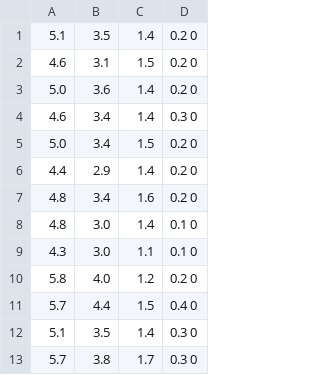
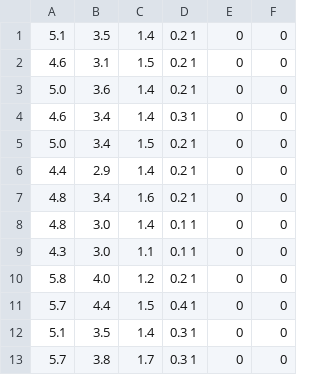
Before and after one commit to MacWalcz/SISE_2, a CSV file: data3_train.csv, drawn as a sheet; only a part is shown; removed rows and columns are numbered as before the commit, all else as after; the diff names each change by its address in the sheet, - before the commit and + after, or states it on an @@ line.

```diff
--- a/data3_train.csv
+++ b/data3_train.csv
-column D, rows 1-13: 0.2 0 | 0.2 0 | 0.2 0 | 0.3 0 | 0.2 0 | 0.2 0 | 0.2 0 | 0.1 0 | 0.1 0 | 0.2 0 | 0.4 0 | 0.3 0 | 0.3 0
+column D, rows 1-13: 0.2 1 | 0.2 1 | 0.2 1 | 0.3 1 | 0.2 1 | 0.2 1 | 0.2 1 | 0.1 1 | 0.1 1 | 0.2 1 | 0.4 1 | 0.3 1 | 0.3 1
+column E, rows 1-13: all 0
+column F, rows 1-13: all 0
```
Also changed, not shown: data3_test.csv, 5 other files.
